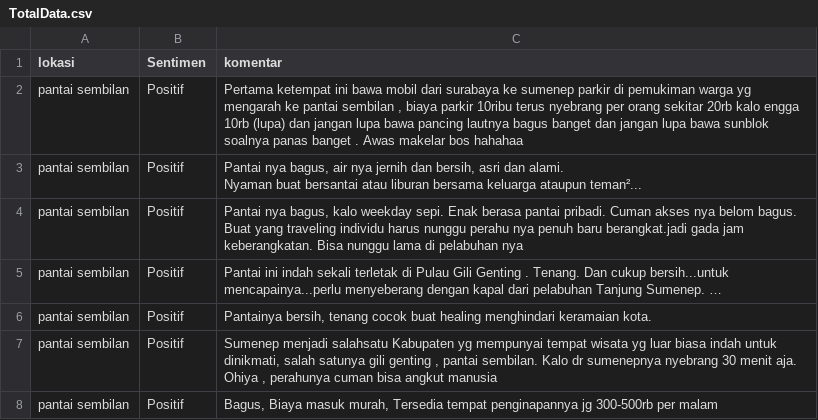
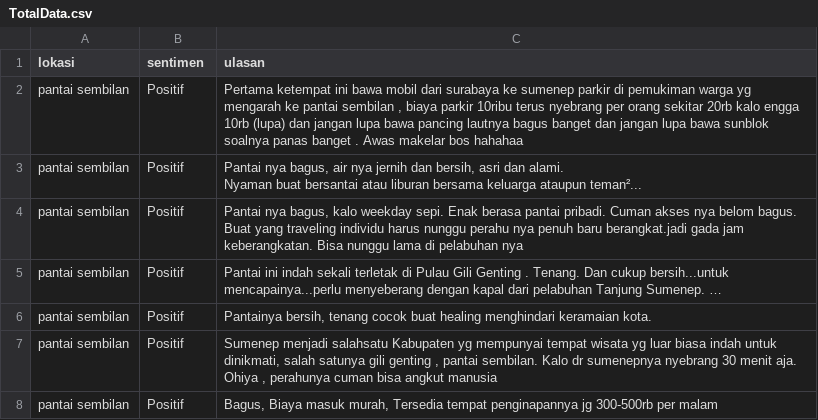
Before and after one commit to billymorgen/dataset, a CSV file: TotalData.csv, drawn as a sheet; only a part is shown; the diff names each change by its address in the sheet, - before the commit and + after, or states it on an @@ line.

Commit message:
Update TotalData.csv

```diff
--- a/TotalData.csv
+++ b/TotalData.csv
-B1: Sentimen
+B1: sentimen
-C1: komentar
+C1: ulasan
```
